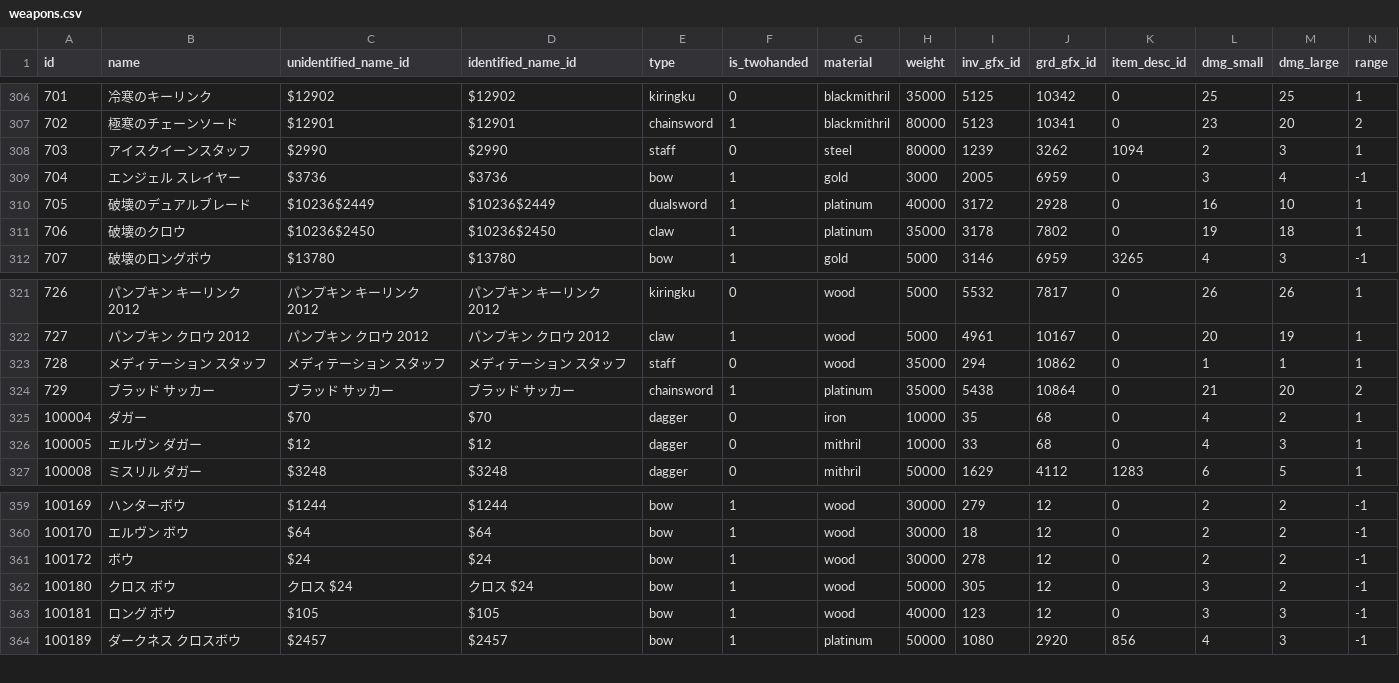
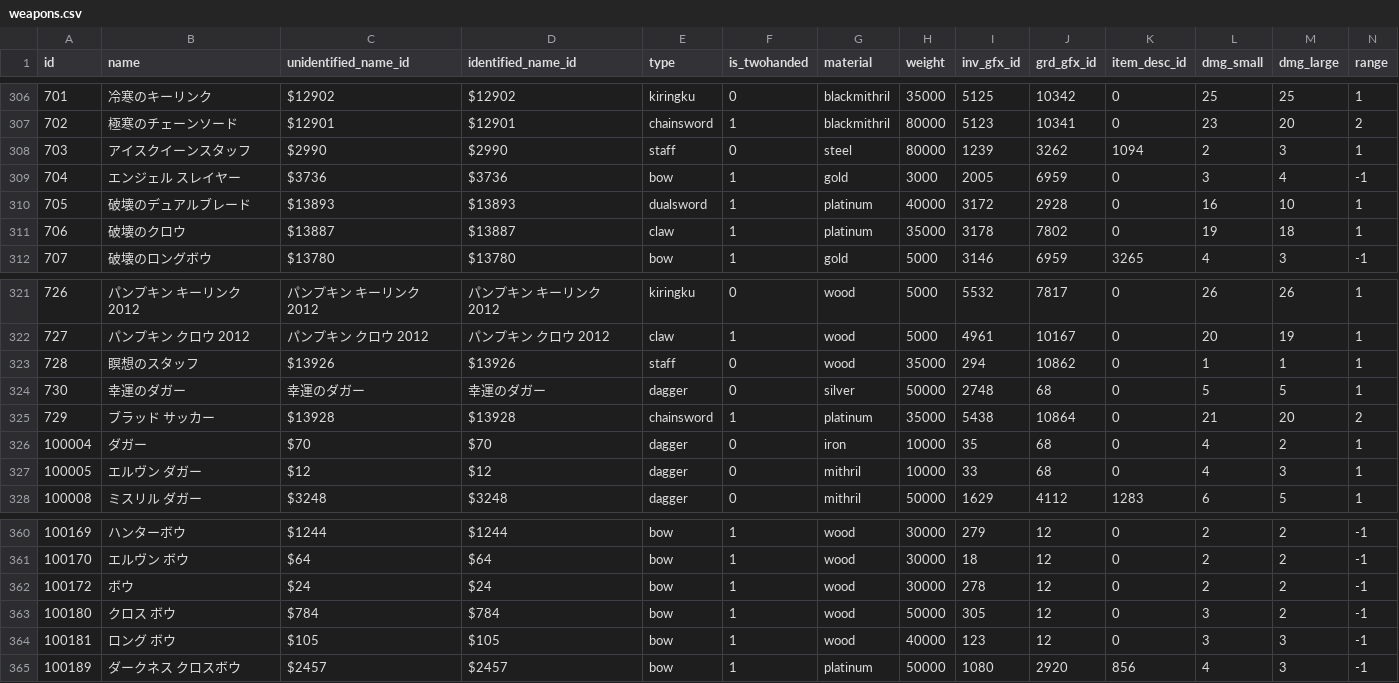
Before and after one commit to Kenji1/L1J-JP, a CSV file: db/csv/ja/weapons.csv, drawn as a sheet; only a part is shown, gaps mark what is left out; addresses are those after the commit; rows hold the shown columns only; the diff names each change by its address in the sheet, - before the commit and + after, or states it on an @@ line.

```diff
--- a/db/csv/ja/weapons.csv
+++ b/db/csv/ja/weapons.csv
-C310 (unidentified_name_id): $10236$2449
+C310 (unidentified_name_id): $13893
-D310 (identified_name_id): $10236$2449
+D310 (identified_name_id): $13893
-C311 (unidentified_name_id): $10236$2450
+C311 (unidentified_name_id): $13887
-D311 (identified_name_id): $10236$2450
+D311 (identified_name_id): $13887
-B323 (name): メディテーション スタッフ
+B323 (name): 瞑想のスタッフ
-C323 (unidentified_name_id): メディテーション スタッフ
+C323 (unidentified_name_id): $13926
-D323 (identified_name_id): メディテーション スタッフ
+D323 (identified_name_id): $13926
+row 324: 730 | 幸運のダガー | 幸運のダガー | 幸運のダガー | dagger | 0 | silver | 50000 | 2748 | 68 | 0 | 5 | 5 | 1
-C325 (unidentified_name_id): ブラッド サッカー
+C325 (unidentified_name_id): $13928
-D325 (identified_name_id): ブラッド サッカー
+D325 (identified_name_id): $13928
-C363 (unidentified_name_id): クロス $24
+C363 (unidentified_name_id): $784
-D363 (identified_name_id): クロス $24
+D363 (identified_name_id): $784
```
Also changed, not shown: db/csv/ja/armors.csv, 1 other file.
